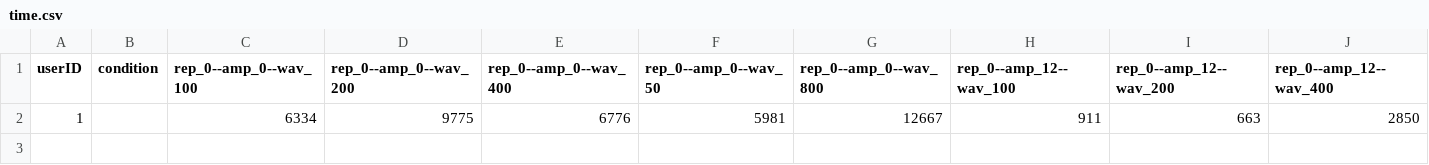
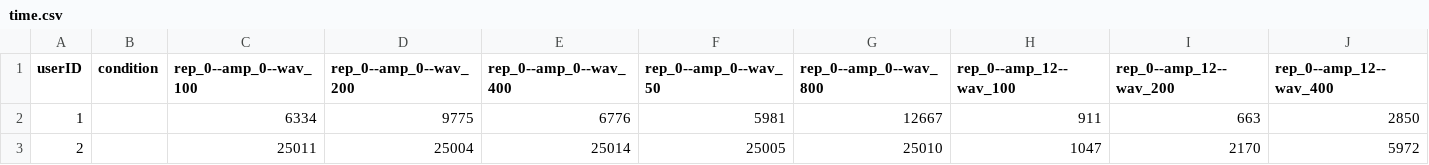
Before and after one commit to PerceptionStudy/Study3, a CSV file: UnityProject/time.csv, drawn as a sheet; only a part is shown; rows hold the shown columns only; the diff names each change by its address in the sheet, - before the commit and + after, or states it on an @@ line.

Commit message:
Pilot 2 - User 2.

```diff
--- a/UnityProject/time.csv
+++ b/UnityProject/time.csv
+row 3: 2 |  | 25011 | 25004 | 25014 | 25005 | 25010 | 1047 | 2170 | 5972
```
Also changed, not shown: UnityProject/annoyance.csv, UnityProject/color.csv, 2 other files.
